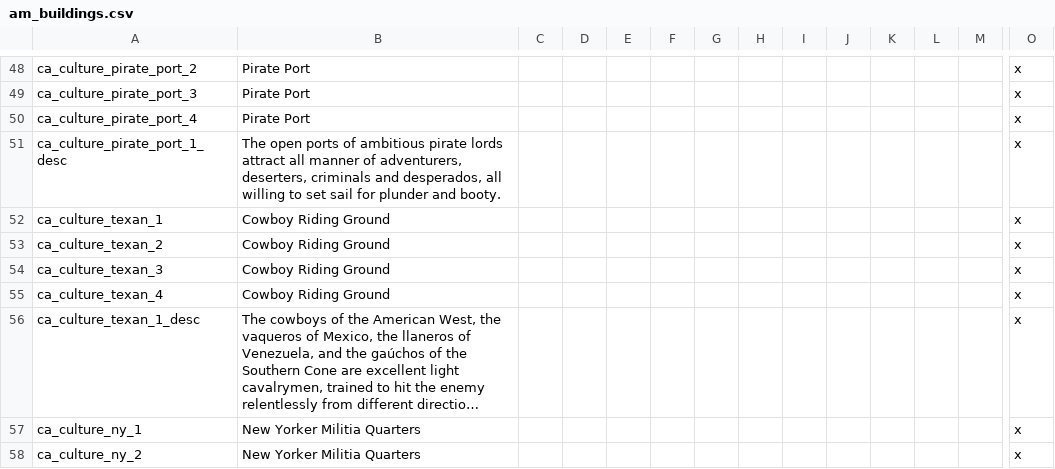
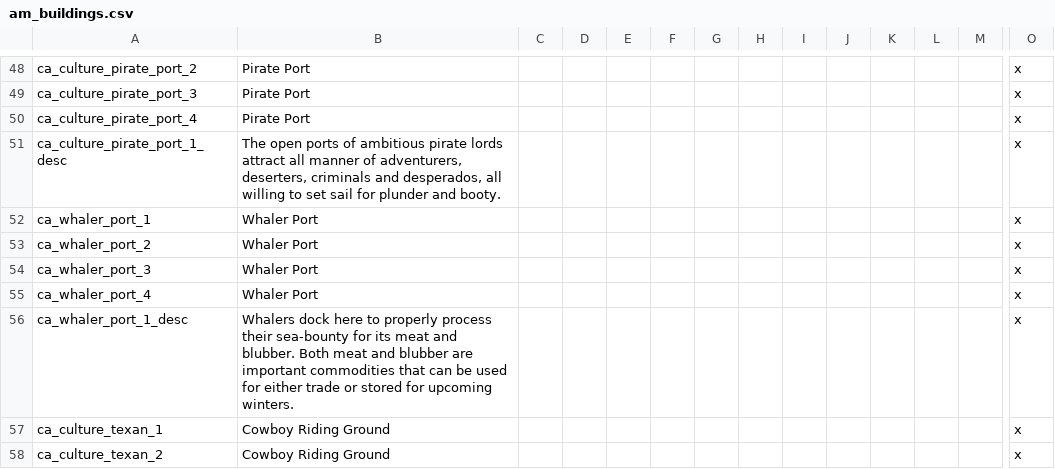
Before and after one commit to Ofaloaf/postapoc, a CSV file: After the End Fan Fork/localisation/am_buildings.csv, drawn as a sheet; only a part is shown, gaps mark what is left out; the shorter side is filled out with more unchanged rows; long unchanged cells end in …; rows hold the shown columns only; the diff names each change by its address in the sheet, - before the commit and + after, or states it on an @@ line.

Commit message:
added whaler ports for pelagics
and made it so only brethren can access pirate ports

```diff
--- a/After the End Fan Fork/localisation/am_buildings.csv
+++ b/After the End Fan Fork/localisation/am_buildings.csv
+row 52: ca_whaler_port_1 | Whaler Port |  |  |  |  |  |  |  |  |  |  |  | x
+row 53: ca_whaler_port_2 | Whaler Port |  |  |  |  |  |  |  |  |  |  |  | x
+row 54: ca_whaler_port_3 | Whaler Port |  |  |  |  |  |  |  |  |  |  |  | x
+row 55: ca_whaler_port_4 | Whaler Port |  |  |  |  |  |  |  |  |  |  |  | x
+row 56: ca_whaler_port_1_desc | Whalers dock here to properly process their sea-bounty for its meat and blubber. Both meat and blubber are important commodities that can be used for either trade or stored for upcoming winters. |  |  |  |  |  |  |  |  |  |  |  | x
```
Also changed, not shown: After the End Fan Fork/localisation/am_tribal_buildings.csv, 2 other files.
